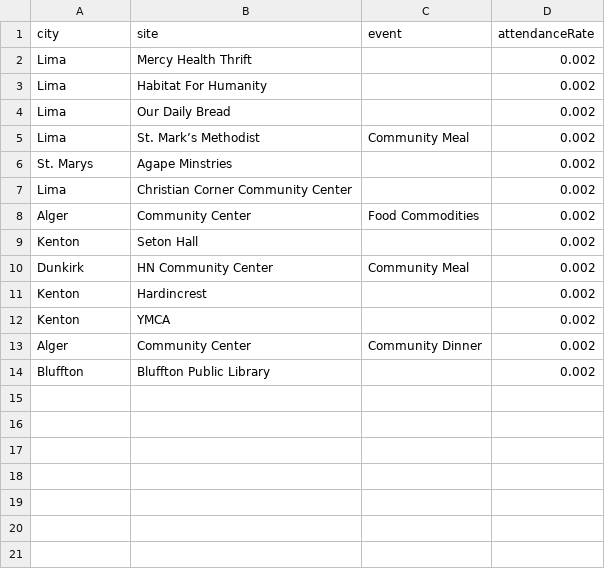
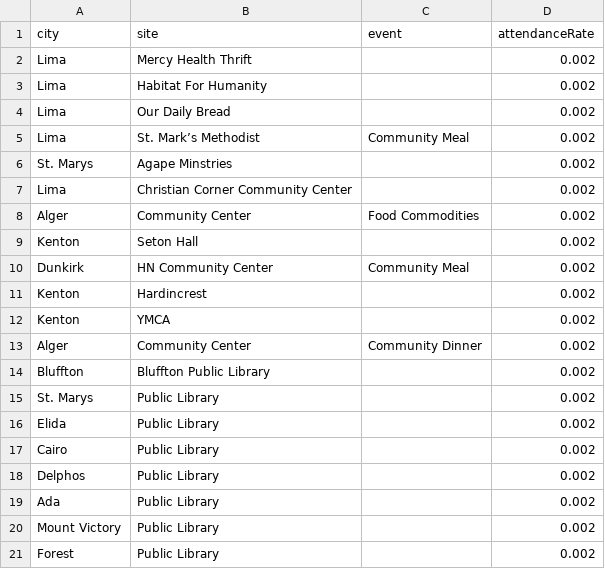
Before and after one commit to Human-Centered-Optimization-Lab/clinicOpt, a CSV file: sites.csv, drawn as a sheet; the diff names each change by its address in the sheet, - before the commit and + after, or states it on an @@ line.

Commit message:
Added some dummy sites

```diff
--- a/sites.csv
+++ b/sites.csv
+row 15: St. Marys | Public Library |  | 0.002
+row 16: Elida | Public Library |  | 0.002
+row 17: Cairo | Public Library |  | 0.002
+row 18: Delphos | Public Library |  | 0.002
+row 19: Ada | Public Library |  | 0.002
+row 20: Mount Victory | Public Library |  | 0.002
+row 21: Forest | Public Library |  | 0.002
```
